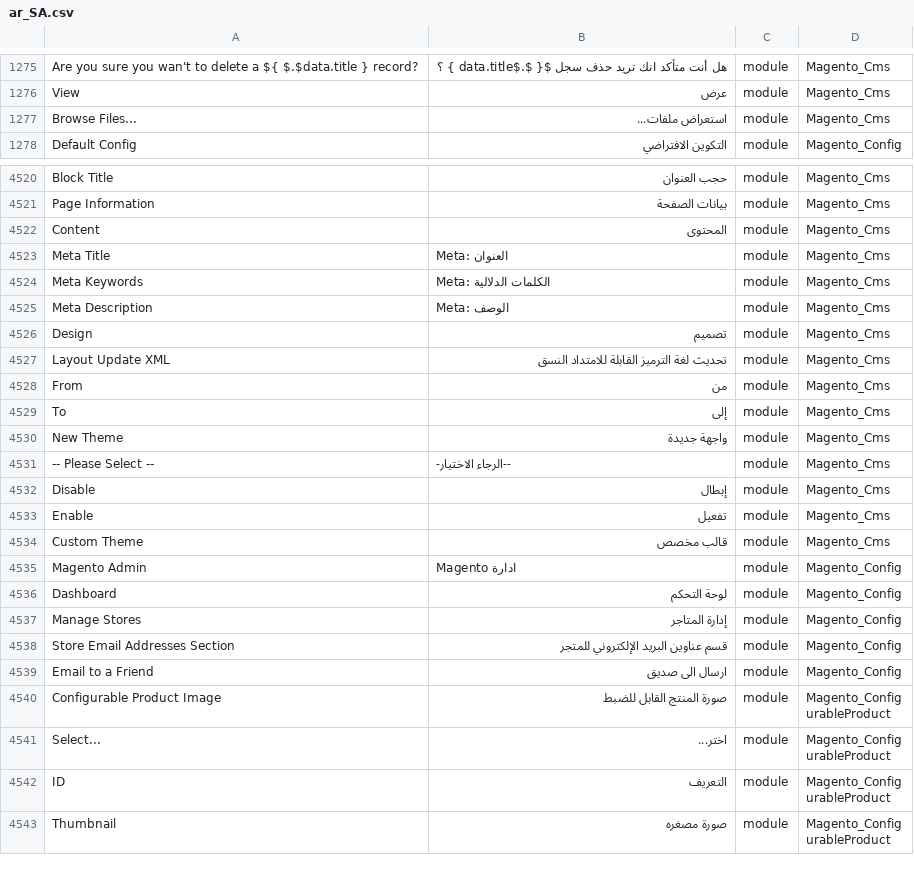
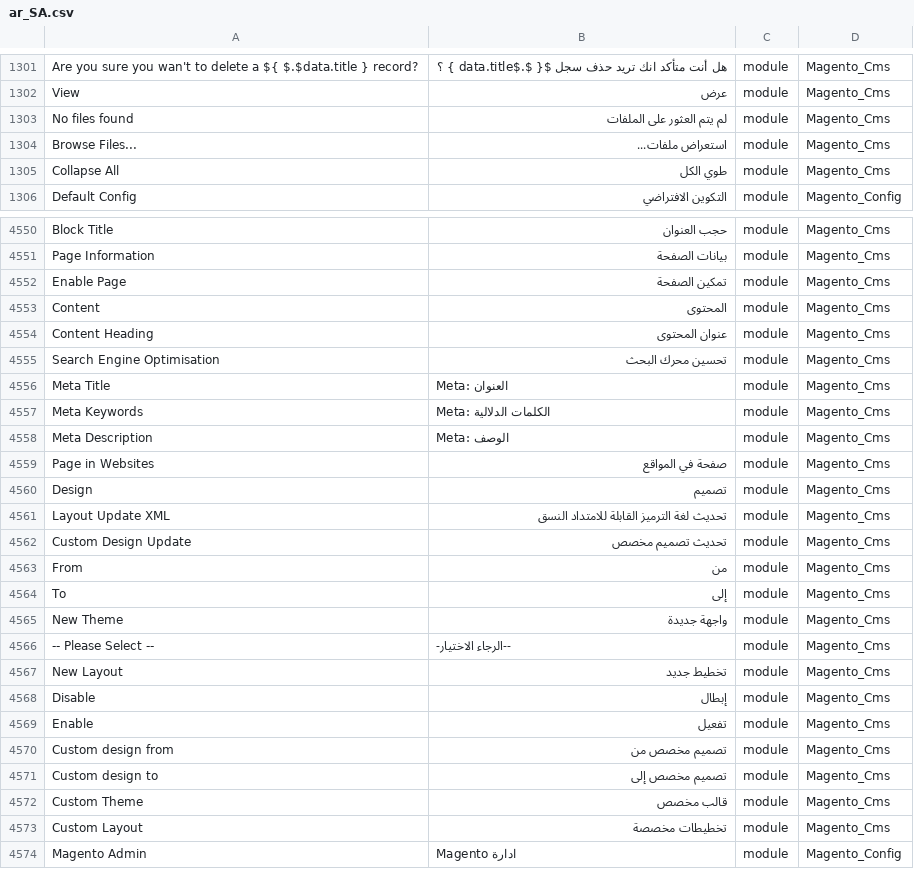
Before and after one commit to Magento2Translations/language_ar_sa, a CSV file: ar_SA.csv, drawn as a sheet; only a part is shown, gaps mark what is left out; the shorter side is filled out with more unchanged rows; the diff covers the shown part only; the diff names each change by its address in the sheet, - before the commit and + after, or states it on an @@ line.

```diff
--- a/ar_SA.csv
+++ b/ar_SA.csv
+row 1303: No files found | لم يتم العثور على الملفات | module | Magento_Cms
+row 1305: Collapse All | طوي الكل | module | Magento_Cms
+row 4552: Enable Page | تمكين الصفحة | module | Magento_Cms
+row 4554: Content Heading | عنوان المحتوى | module | Magento_Cms
+row 4555: Search Engine Optimisation | تحسين محرك البحث | module | Magento_Cms
+row 4559: Page in Websites | صفحة في المواقع | module | Magento_Cms
+row 4562: Custom Design Update | تحديث تصميم مخصص | module | Magento_Cms
+row 4567: New Layout | تخطيط جديد | module | Magento_Cms
+row 4570: Custom design from | تصميم مخصص من | module | Magento_Cms
+row 4571: Custom design to | تصميم مخصص إلى | module | Magento_Cms
+row 4573: Custom Layout | تخطيطات مخصصة | module | Magento_Cms
```
Also changed, not shown: 28 added rows elsewhere in this file, 1 other file.
